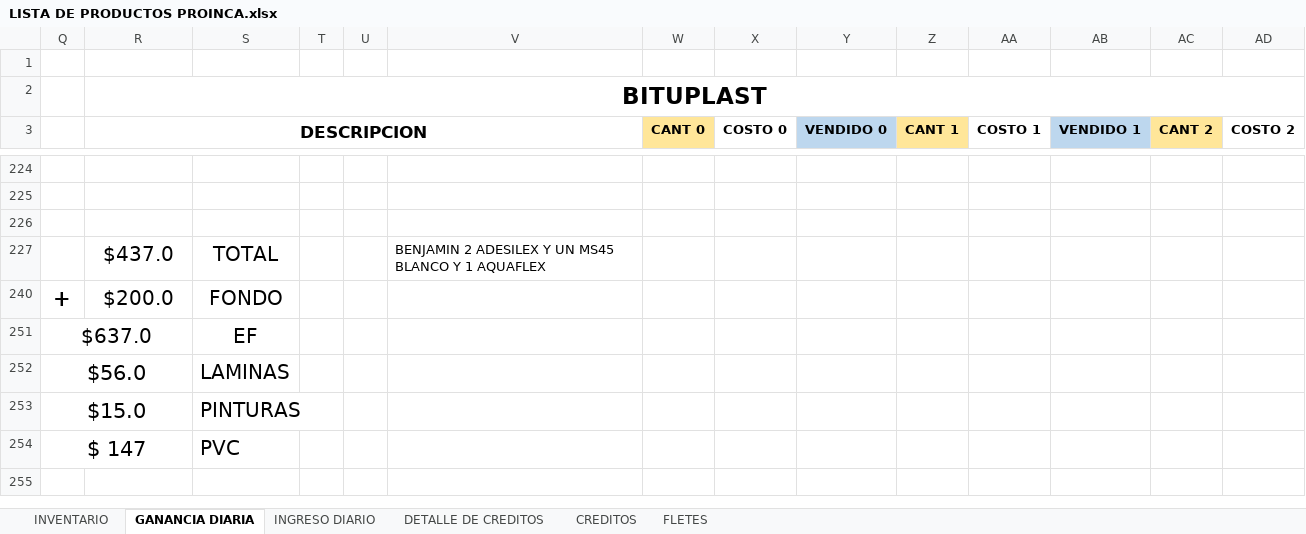
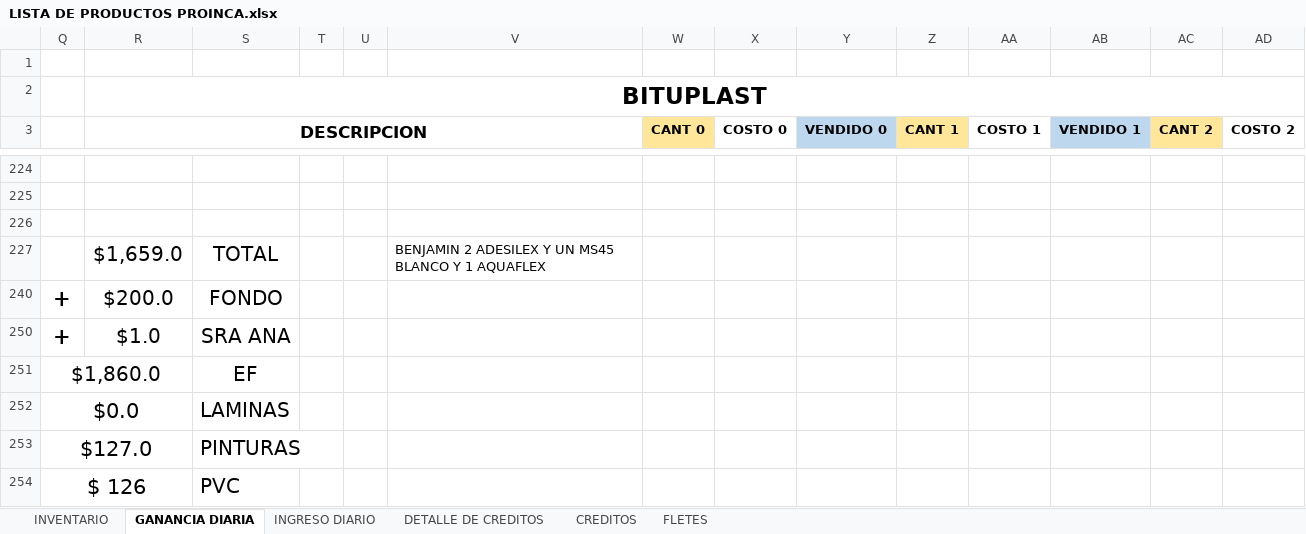
Before and after one commit to JPuente25/Proinca, an Excel workbook: LISTA DE PRODUCTOS PROINCA.xlsx, sheet GANANCIA DIARIA, drawn as a sheet; only a part is shown, gaps mark what is left out; values as stored, in another font and other column widths than the file's, no borders; removed rows and columns are numbered as before the commit, all else as after; rows hold the shown columns only; the diff names each change by its address in the sheet, - before the commit and + after, or states it on an @@ line.

```diff
--- a/LISTA DE PRODUCTOS PROINCA.xlsx (sheet GANANCIA DIARIA)
+++ b/LISTA DE PRODUCTOS PROINCA.xlsx (sheet GANANCIA DIARIA)
-R227 (DESCRIPCION): $437.0
+R227 (DESCRIPCION): $1,659.0
-row 251: $637.0 |  | EF
-row 252: $56.0 |  | LAMINAS
-row 253: $15.0 |  | PINTURAS
-row 254: $ 147 |  | PVC
+row 250: + | $1.0 | SRA ANA
+row 251: $1,860.0 |  | EF
+row 252: $0.0 |  | LAMINAS
+row 253: $127.0 |  | PINTURAS
+row 254: $ 126 |  | PVC
```
Also changed, not shown: sheet INGRESO DIARIO, sheet CREDITOS, sheet DETALLE DE CREDITOS, hidden cells.
